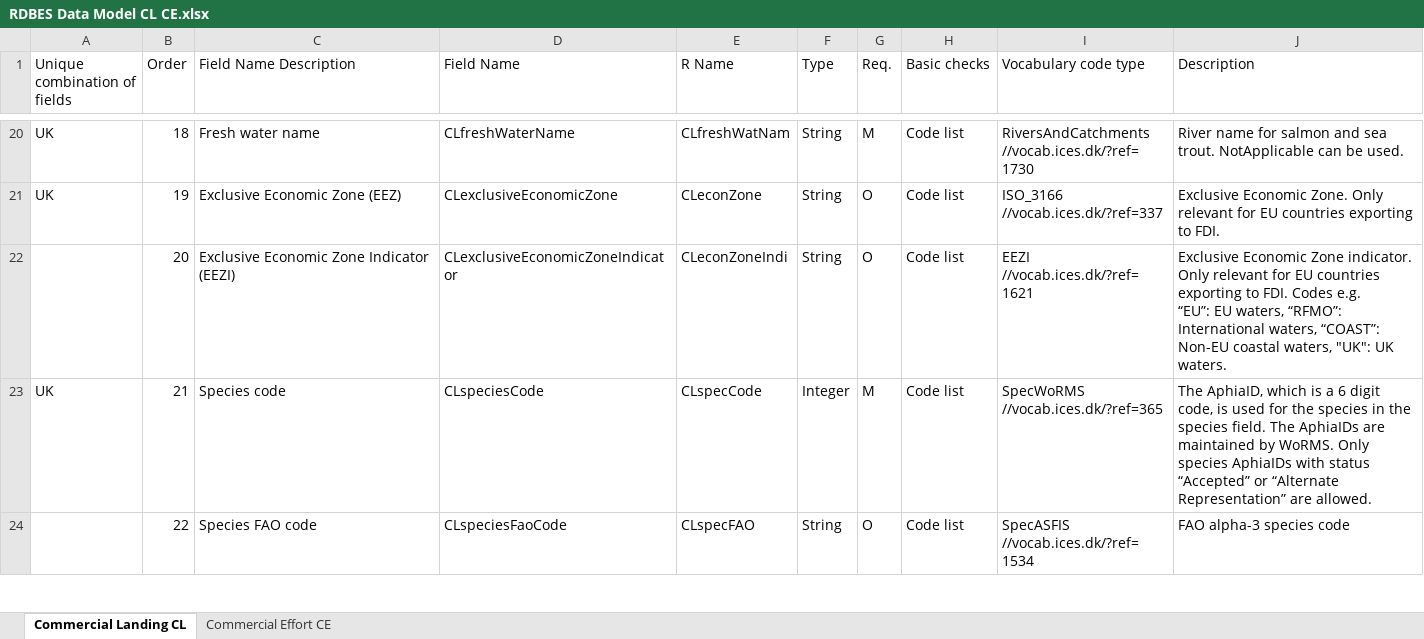
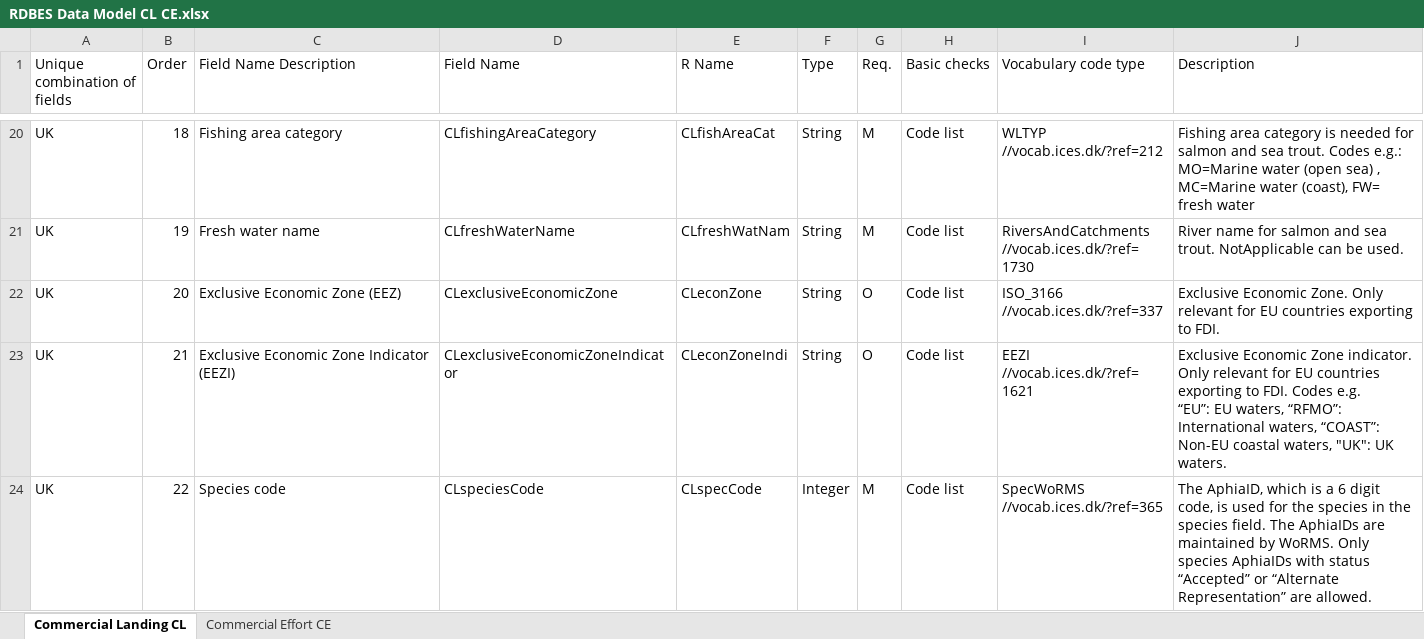
Before and after one commit to ices-tools-dev/RDBEScore, an Excel workbook: data-raw/dataFormat/RDBES Data Model CL CE.xlsx, sheet Commercial Landing CL, drawn as a sheet; only a part is shown, gaps mark what is left out; values as stored, in another font and other column widths than the file's, no cell formats; ↵ is a line break in a cell; the diff covers the shown part only; the diff names each change by its address in the sheet, - before the commit and + after, or states it on an @@ line.

```diff
--- a/data-raw/dataFormat/RDBES Data Model CL CE.xlsx (sheet Commercial Landing CL)
+++ b/data-raw/dataFormat/RDBES Data Model CL CE.xlsx (sheet Commercial Landing CL)
-C20 (Field Name Description): Fresh water name
+C20 (Field Name Description): Fishing area category
-D20 (Field Name): CLfreshWaterName
+D20 (Field Name): CLfishingAreaCategory
-E20 (R Name): CLfreshWatNam
+E20 (R Name): CLfishAreaCat
-I20 (Vocabulary code type): RiversAndCatchments ↵ //vocab.ices.dk/?ref=1730
+I20 (Vocabulary code type): WLTYP ↵ //vocab.ices.dk/?ref=212
-J20 (Description): River name for salmon and sea trout. NotApplicable can be used.
+J20 (Description): Fishing area category is needed for salmon and sea trout. Codes e.g.: MO=Marine water (open sea) , MC=Marine water (coast), FW= fresh water
-C21 (Field Name Description): Exclusive Economic Zone (EEZ)
+C21 (Field Name Description): Fresh water name
-D21 (Field Name): CLexclusiveEconomicZone
+D21 (Field Name): CLfreshWaterName
-E21 (R Name): CLeconZone
+E21 (R Name): CLfreshWatNam
-G21 (Req.): O
+G21 (Req.): M
-I21 (Vocabulary code type): ISO_3166 ↵ //vocab.ices.dk/?ref=337
+I21 (Vocabulary code type): RiversAndCatchments ↵ //vocab.ices.dk/?ref=1730
-J21 (Description): Exclusive Economic Zone. Only relevant for EU countries exporting to FDI.
+J21 (Description): River name for salmon and sea trout. NotApplicable can be used.
-A22 (Unique combination of fields): (empty)
+A22 (Unique combination of fields): UK
-C22 (Field Name Description): Exclusive Economic Zone Indicator (EEZI)
+C22 (Field Name Description): Exclusive Economic Zone (EEZ)
-D22 (Field Name): CLexclusiveEconomicZoneIndicator
+D22 (Field Name): CLexclusiveEconomicZone
-E22 (R Name): CLeconZoneIndi
+E22 (R Name): CLeconZone
-I22 (Vocabulary code type): EEZI ↵ //vocab.ices.dk/?ref=1621
+I22 (Vocabulary code type): ISO_3166 ↵ //vocab.ices.dk/?ref=337
-J22 (Description): Exclusive Economic Zone indicator. Only relevant for EU countries exporting to FDI. Codes e.g. ↵ “EU”: EU waters, “RFMO”: International waters, “COAST”: Non-EU coastal waters, "UK": UK waters.
+J22 (Description): Exclusive Economic Zone. Only relevant for EU countries exporting to FDI.
-C23 (Field Name Description): Species code
+C23 (Field Name Description): Exclusive Economic Zone Indicator (EEZI)
-D23 (Field Name): CLspeciesCode
+D23 (Field Name): CLexclusiveEconomicZoneIndicator
-E23 (R Name): CLspecCode
+E23 (R Name): CLeconZoneIndi
-F23 (Type): Integer
+F23 (Type): String
-G23 (Req.): M
+G23 (Req.): O
-I23 (Vocabulary code type): SpecWoRMS ↵ //vocab.ices.dk/?ref=365
+I23 (Vocabulary code type): EEZI ↵ //vocab.ices.dk/?ref=1621
-J23 (Description): The AphiaID, which is a 6 digit code, is used for the species in the species field. The AphiaIDs are maintained by WoRMS. Only species AphiaIDs with status “Accepted” or “Alternate Representation” are allowed.
+J23 (Description): Exclusive Economic Zone indicator. Only relevant for EU countries exporting to FDI. Codes e.g. ↵ “EU”: EU waters, “RFMO”: International waters, “COAST”: Non-EU coastal waters, "UK": UK waters.
-A24 (Unique combination of fields): (empty)
+A24 (Unique combination of fields): UK
-C24 (Field Name Description): Species FAO code
+C24 (Field Name Description): Species code
-D24 (Field Name): CLspeciesFaoCode
+D24 (Field Name): CLspeciesCode
-E24 (R Name): CLspecFAO
+E24 (R Name): CLspecCode
-F24 (Type): String
+F24 (Type): Integer
-G24 (Req.): O
+G24 (Req.): M
-I24 (Vocabulary code type): SpecASFIS ↵ //vocab.ices.dk/?ref=1534
+I24 (Vocabulary code type): SpecWoRMS ↵ //vocab.ices.dk/?ref=365
-J24 (Description): FAO alpha-3 species code
+J24 (Description): The AphiaID, which is a 6 digit code, is used for the species in the species field. The AphiaIDs are maintained by WoRMS. Only species AphiaIDs with status “Accepted” or “Alternate Representation” are allowed.
```
Also changed, not shown: 1 added row and 223 edited cells elsewhere in this sheet, sheet Commercial Effort CE, cell formats, data-raw/dataFormat/RDBES Data Model CS.xlsx, data-raw/dataFormat/RDBES Data Model VD SL.xlsx.
